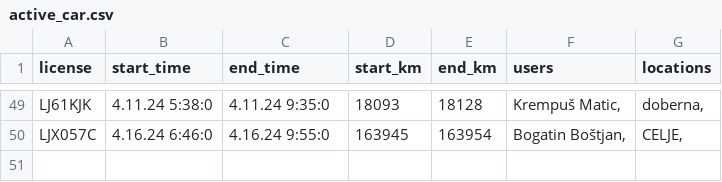
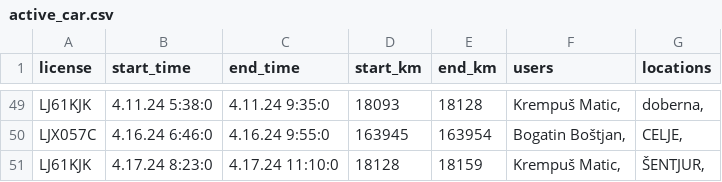
Before and after one commit to SRP-B/pot-dat, a CSV file: active_car.csv, drawn as a sheet; only a part is shown, gaps mark what is left out.

Commit message:
Appv12

```diff
--- a/active_car.csv
+++ b/active_car.csv
@@ -50 +50,2 @@ LJ61KJK;4.11.24 5:38:0;4.11.24 9:35:0;18093;18128;"Krempuš Matic,";"doberna,"
 LJX057C;4.16.24 6:46:0;4.16.24 9:55:0;163945;163954;"Bogatin Boštjan,";"CELJE,"
+LJ61KJK;4.17.24 8:23:0;4.17.24 11:10:0;18128;18159;"Krempuš Matic,";"ŠENTJUR,"
```
